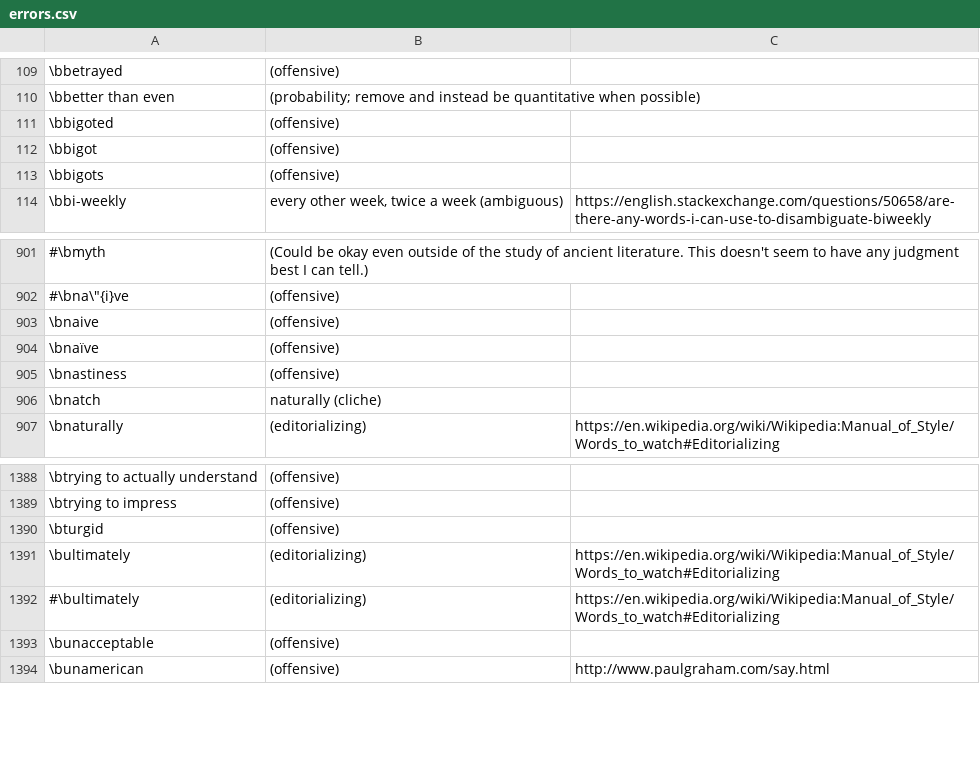
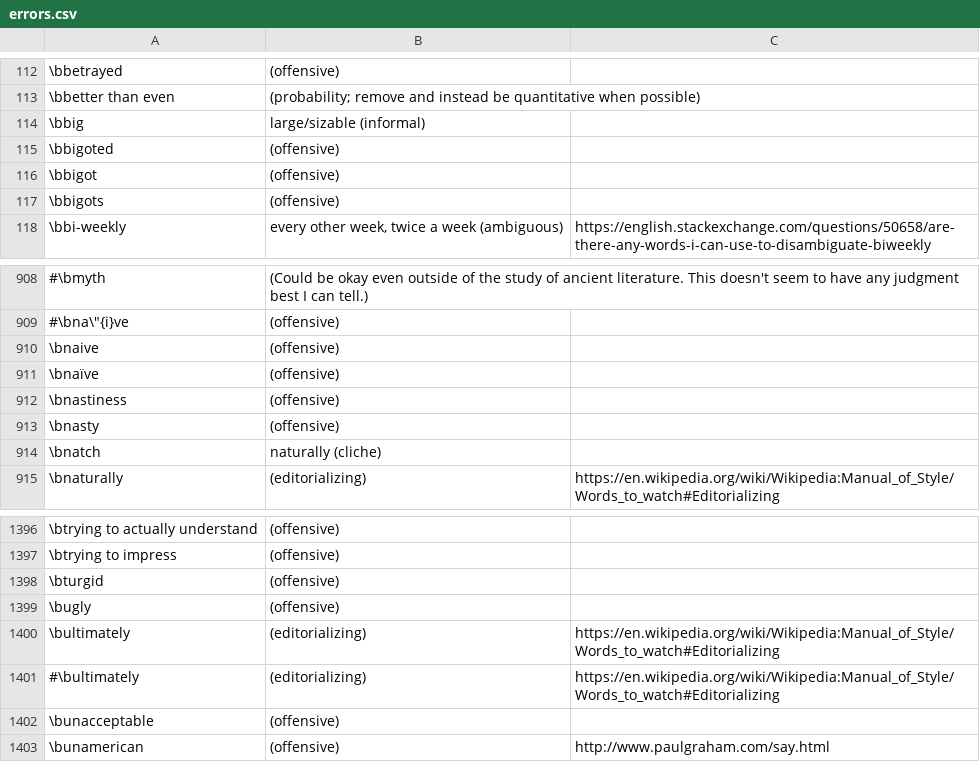
Before and after one commit to btrettel/bmtreport, a CSV file: diction/errors.csv, drawn as a sheet; only a part is shown, gaps mark what is left out; the diff covers the shown part only.

```diff
--- a/diction/errors.csv
+++ b/diction/errors.csv
@@ -110,2 +113,3 @@
 "\bbetter than even","(probability; remove and instead be quantitative when possible)",
+\bbig,"large/sizable (informal)",
 \bbigoted,(offensive),
@@ -905,2 +912,3 @@
 \bnastiness,(offensive),
+\bnasty,(offensive),
 \bnatch,"naturally (cliche)",
@@ -1390,2 +1398,3 @@
 \bturgid,(offensive),
+\bugly,(offensive),
 \bultimately,(editorializing),https://en.wikipedia.org/wiki/Wikipedia:Manual_of_Style/Words_to_watch#Editorializing
```
Also changed, not shown: 8 added rows and 1 edited cell elsewhere in this file, 7 other files.
